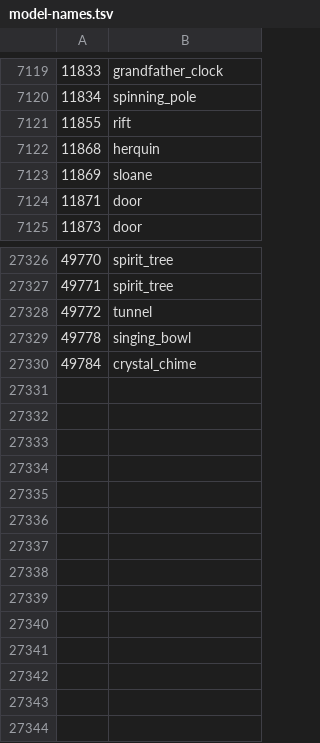
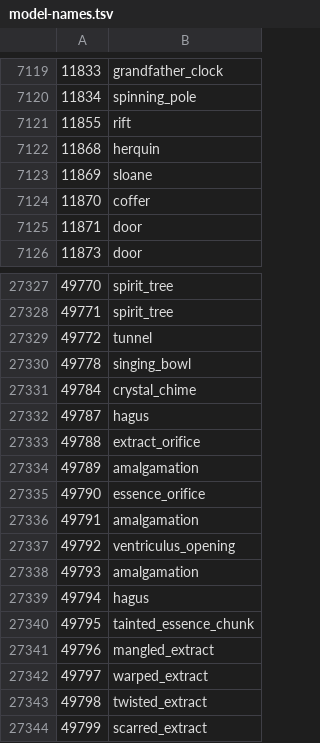
Before and after one commit to ThatGamerBlue/cs2-decompiler, a TSV file: src/main/resources/org/runestar/cs2/model-names.tsv, drawn as a sheet; only a part is shown, gaps mark what is left out.

```diff
--- a/src/main/resources/org/runestar/cs2/model-names.tsv
+++ b/src/main/resources/org/runestar/cs2/model-names.tsv
@@ -7123,2 +7123,3 @@
 11869	sloane
+11870	coffer
 11871	door
@@ -27330 +27331,14 @@
 49784	crystal_chime
+49787	hagus
+49788	extract_orifice
+49789	amalgamation
+49790	essence_orifice
+49791	amalgamation
+49792	ventriculus_opening
+49793	amalgamation
+49794	hagus
+49795	tainted_essence_chunk
+49796	mangled_extract
+49797	warped_extract
+49798	twisted_extract
+49799	scarred_extract
```
Also changed, not shown: src/main/resources/org/runestar/cs2/loc-names.tsv, src/main/resources/org/runestar/cs2/npc-names.tsv, 3 other files.
